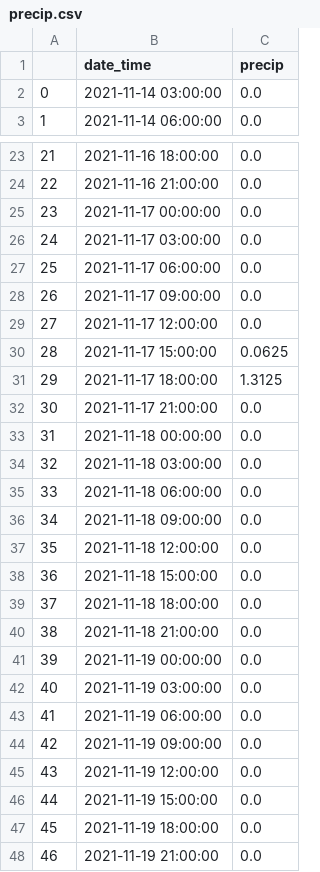
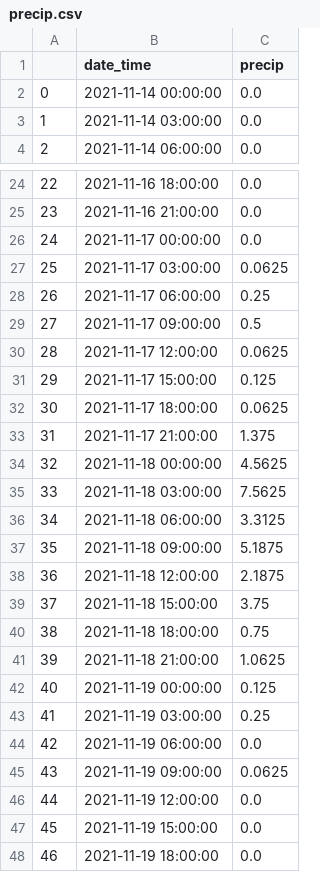
Before and after one commit to HAS-Tools-Fall2021/homework-sbettis319, a CSV file: Forecast_Submissions/group_forecast/precip.csv, drawn as a sheet; only a part is shown, gaps mark what is left out; the shorter side is filled out with more unchanged rows; addresses are those after the commit; the diff covers the shown part only; the diff names each change by its address in the sheet, - before the commit and + after, or states it on an @@ line.

```diff
--- a/Forecast_Submissions/group_forecast/precip.csv
+++ b/Forecast_Submissions/group_forecast/precip.csv
+row 2: 0 | 2021-11-14 00:00:00 | 0.0
@@ column A renumbered from row 3 down @@
-C27 (precip): 0.0
+C27 (precip): 0.0625
-C28 (precip): 0.0
+C28 (precip): 0.25
-C29 (precip): 0.0
+C29 (precip): 0.5
-C30 (precip): 0.0
+C30 (precip): 0.0625
-C31 (precip): 0.0625
+C31 (precip): 0.125
-C32 (precip): 1.3125
+C32 (precip): 0.0625
-C33 (precip): 0.0
+C33 (precip): 1.375
-C34 (precip): 0.0
+C34 (precip): 4.5625
-C35 (precip): 0.0
+C35 (precip): 7.5625
-C36 (precip): 0.0
+C36 (precip): 3.3125
-C37 (precip): 0.0
+C37 (precip): 5.1875
-C38 (precip): 0.0
+C38 (precip): 2.1875
-C39 (precip): 0.0
+C39 (precip): 3.75
-C40 (precip): 0.0
+C40 (precip): 0.75
-C41 (precip): 0.0
+C41 (precip): 1.0625
-C42 (precip): 0.0
+C42 (precip): 0.125
-C43 (precip): 0.0
+C43 (precip): 0.25
-C45 (precip): 0.0
+C45 (precip): 0.0625
```
Also changed, not shown: 38 edited cells elsewhere in this file, 4 other files.
